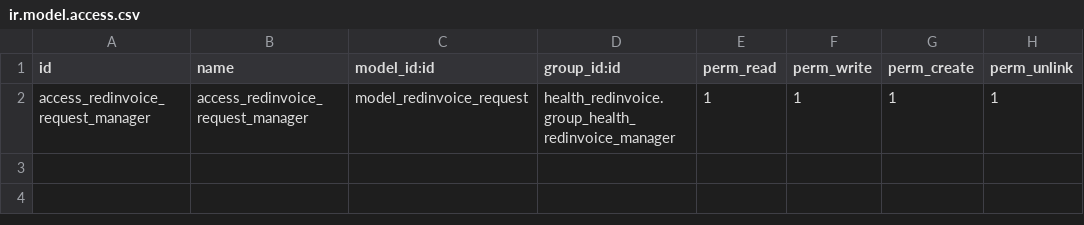
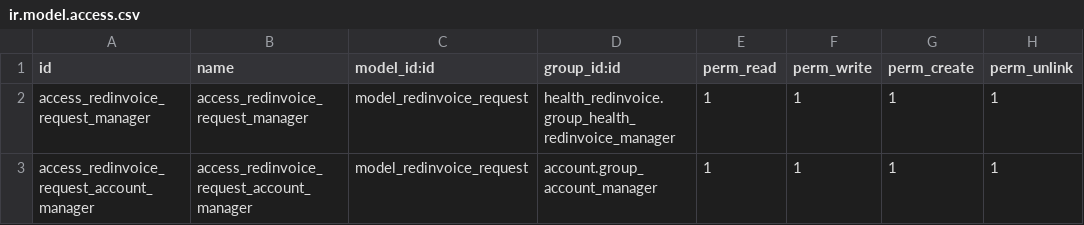
Before and after one commit to biztinct/health, a CSV file: addons/health_redinvoice/security/ir.model.access.csv, drawn as a sheet; the diff names each change by its address in the sheet, - before the commit and + after, or states it on an @@ line.

```diff
--- a/addons/health_redinvoice/security/ir.model.access.csv
+++ b/addons/health_redinvoice/security/ir.model.access.csv
+row 3: access_redinvoice_request_account_manager | access_redinvoice_request_account_manager | model_redinvoice_request | account.group_account_manager | 1 | 1 | 1 | 1
```
Also changed, not shown: 7 other files.
